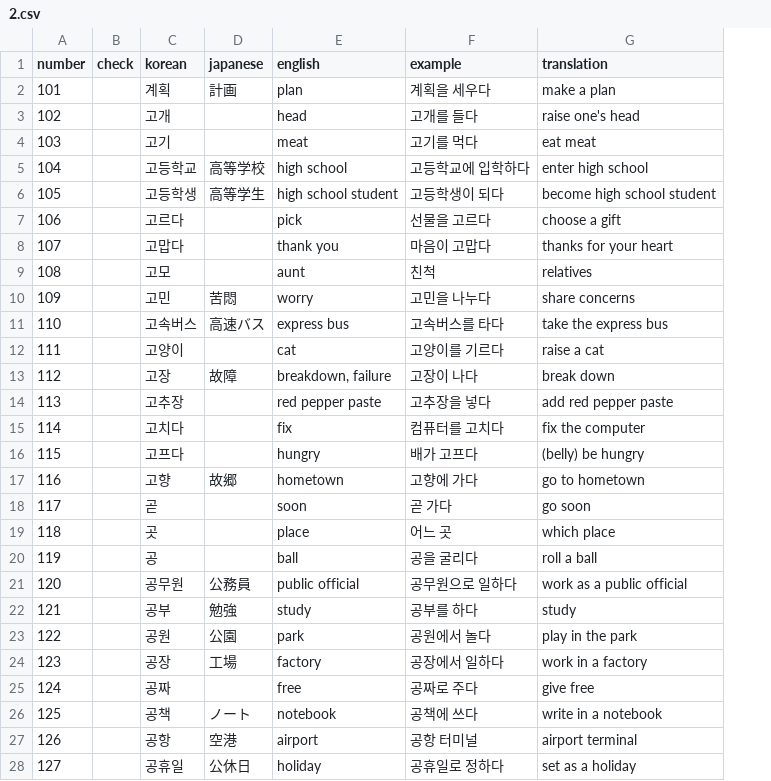
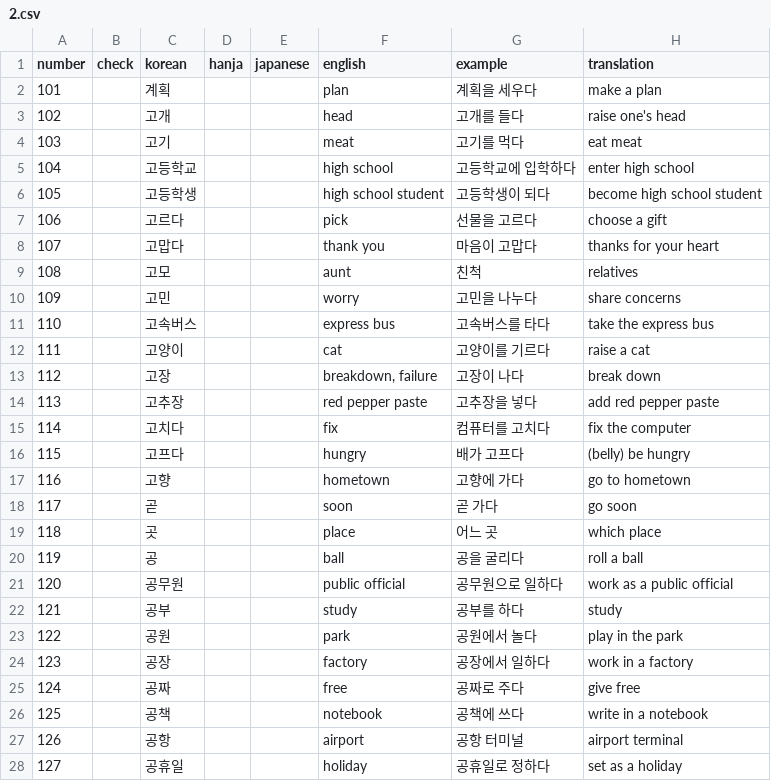
Before and after one commit to hi-ogawa/misc, a CSV file: topik1/extra/2.csv, drawn as a sheet; only a part is shown; addresses are those after the commit; the diff covers the shown part only; the diff names each change by its address in the sheet, - before the commit and + after, or states it on an @@ line.

```diff
--- a/topik1/extra/2.csv
+++ b/topik1/extra/2.csv
+column D (hanja), empty
-E2 (japanese): 計画
+E2 (japanese): (empty)
-E5 (japanese): 高等学校
+E5 (japanese): (empty)
-E6 (japanese): 高等学生
+E6 (japanese): (empty)
-E10 (japanese): 苦悶
+E10 (japanese): (empty)
-E11 (japanese): 高速バス
+E11 (japanese): (empty)
-E13 (japanese): 故障
+E13 (japanese): (empty)
-E17 (japanese): 故郷
+E17 (japanese): (empty)
-E21 (japanese): 公務員
+E21 (japanese): (empty)
-E22 (japanese): 勉強
+E22 (japanese): (empty)
-E23 (japanese): 公園
+E23 (japanese): (empty)
-E24 (japanese): 工場
+E24 (japanese): (empty)
-E26 (japanese): ノート
+E26 (japanese): (empty)
-E27 (japanese): 空港
+E27 (japanese): (empty)
-E28 (japanese): 公休日
+E28 (japanese): (empty)
```
Also changed, not shown: 29 edited cells elsewhere in this file, topik1/extra/10.csv, topik1/extra/11.csv, 15 other files.
